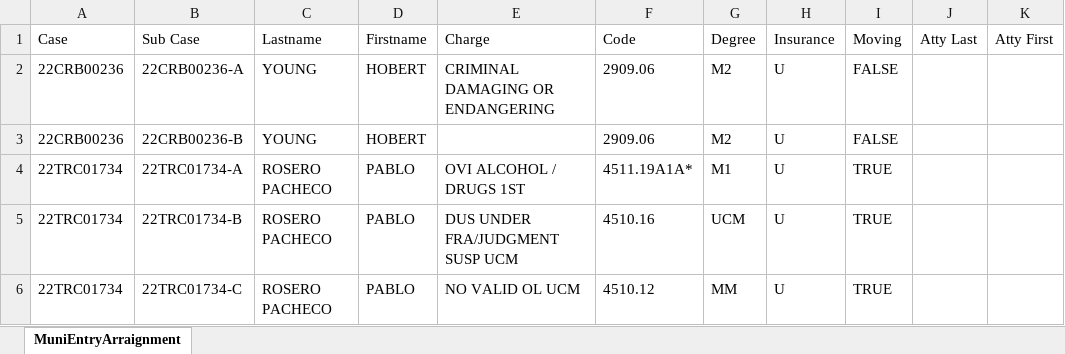
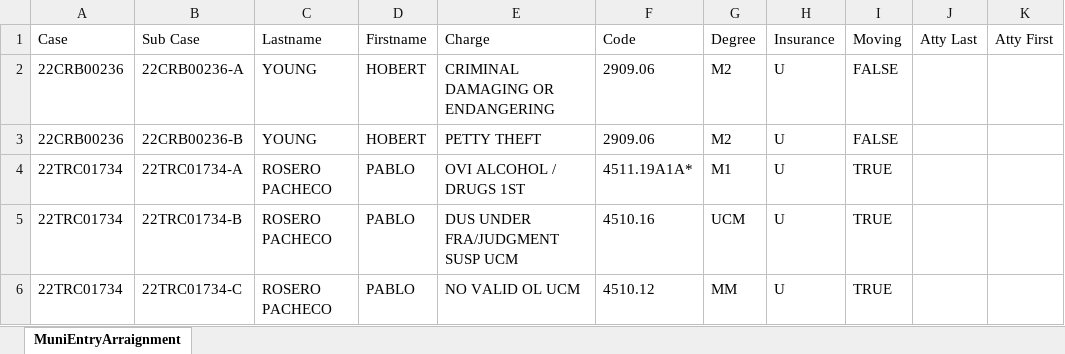
Before and after one commit to HunterProgram22/MuniEntry, an Excel workbook: db/Arraignments.xlsx, sheet MuniEntryArraignment, drawn as a sheet; only a part is shown; values as stored, in another font and other column widths than the file's, no borders; the diff names each change by its address in the sheet, - before the commit and + after, or states it on an @@ line.

Commit message:
Added Petty to delete word for clean offense list.

```diff
--- a/db/Arraignments.xlsx (sheet MuniEntryArraignment)
+++ b/db/Arraignments.xlsx (sheet MuniEntryArraignment)
-E3: (empty)
+E3: PETTY THEFT
```
Also changed, not shown: 3 other files.
